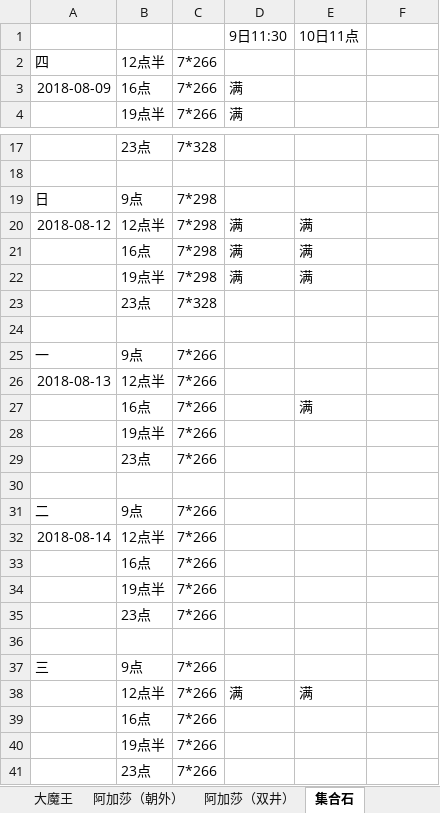
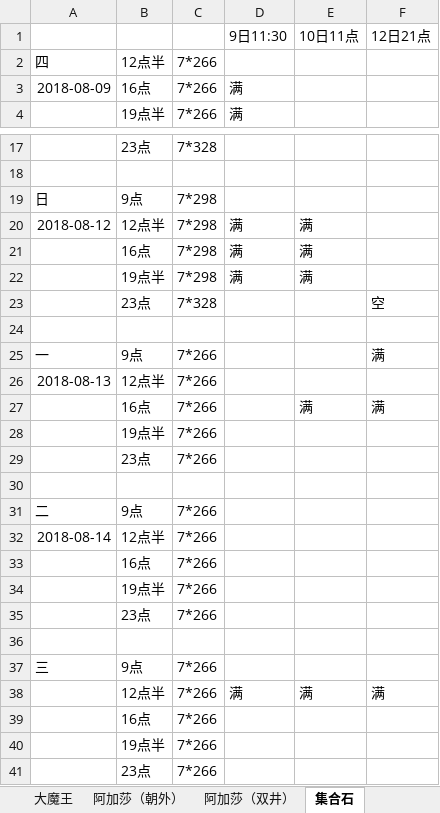
Before and after one commit to laa6202/work_doc, an Excel workbook: D项目/市场销售/调查20180809.xlsx, sheet 集合石, drawn as a sheet; only a part is shown, gaps mark what is left out; values as stored, in another font and other column widths than the file's, no borders; the diff names each change by its address in the sheet, - before the commit and + after, or states it on an @@ line.

```diff
--- a/D项目/市场销售/调查20180809.xlsx (sheet 集合石)
+++ b/D项目/市场销售/调查20180809.xlsx (sheet 集合石)
-F1: (empty)
+F1: 12日21点
-F23: (empty)
+F23: 空
-F25: (empty)
+F25: 满
-F27: (empty)
+F27: 满
-F38: (empty)
+F38: 满
```
Also changed, not shown: sheet 大魔王, sheet 阿加莎（双井）, sheet 阿加莎（朝外）.
